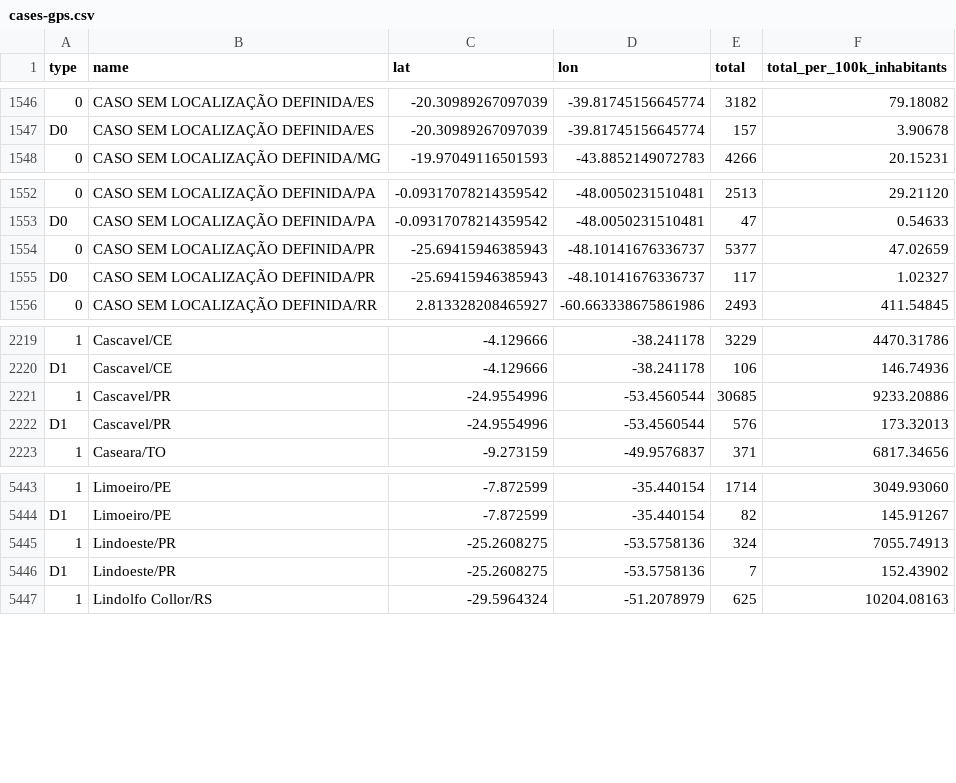
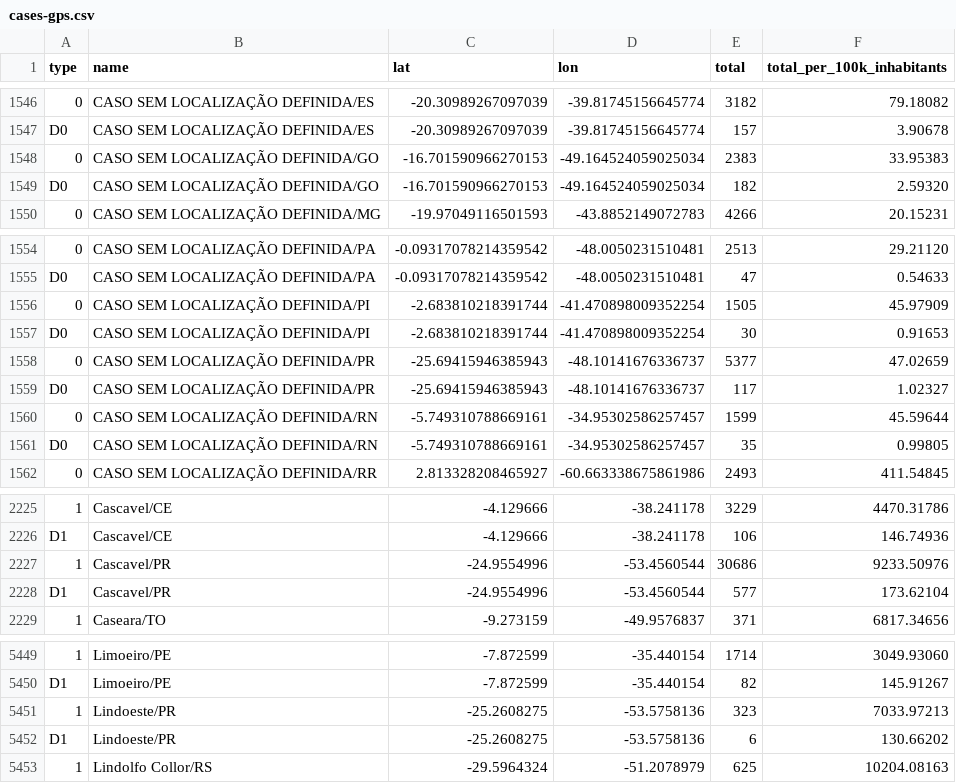
Before and after one commit to spdrio/covid19br, a CSV file: cases-gps.csv, drawn as a sheet; only a part is shown, gaps mark what is left out; addresses are those after the commit; the diff names each change by its address in the sheet, - before the commit and + after, or states it on an @@ line.

```diff
--- a/cases-gps.csv
+++ b/cases-gps.csv
+row 1548: 0 | CASO SEM LOCALIZAÇÃO DEFINIDA/GO | -16.701590966270153 | -49.164524059025034 | 2383 | 33.95383
+row 1549: D0 | CASO SEM LOCALIZAÇÃO DEFINIDA/GO | -16.701590966270153 | -49.164524059025034 | 182 | 2.59320
+row 1556: 0 | CASO SEM LOCALIZAÇÃO DEFINIDA/PI | -2.683810218391744 | -41.470898009352254 | 1505 | 45.97909
+row 1557: D0 | CASO SEM LOCALIZAÇÃO DEFINIDA/PI | -2.683810218391744 | -41.470898009352254 | 30 | 0.91653
+row 1560: 0 | CASO SEM LOCALIZAÇÃO DEFINIDA/RN | -5.749310788669161 | -34.95302586257457 | 1599 | 45.59644
+row 1561: D0 | CASO SEM LOCALIZAÇÃO DEFINIDA/RN | -5.749310788669161 | -34.95302586257457 | 35 | 0.99805
-E2227 (total): 30685
+E2227 (total): 30686
-F2227 (total_per_100k_inhabitants): 9233.20886
+F2227 (total_per_100k_inhabitants): 9233.50976
-E2228 (total): 576
+E2228 (total): 577
-F2228 (total_per_100k_inhabitants): 173.32013
+F2228 (total_per_100k_inhabitants): 173.62104
-E5451 (total): 324
+E5451 (total): 323
-F5451 (total_per_100k_inhabitants): 7055.74913
+F5451 (total_per_100k_inhabitants): 7033.97213
-E5452 (total): 7
+E5452 (total): 6
-F5452 (total_per_100k_inhabitants): 152.43902
+F5452 (total_per_100k_inhabitants): 130.66202
```
Also changed, not shown: cases-brazil-cities.csv, cases-brazil-total.csv, 4 other files.
